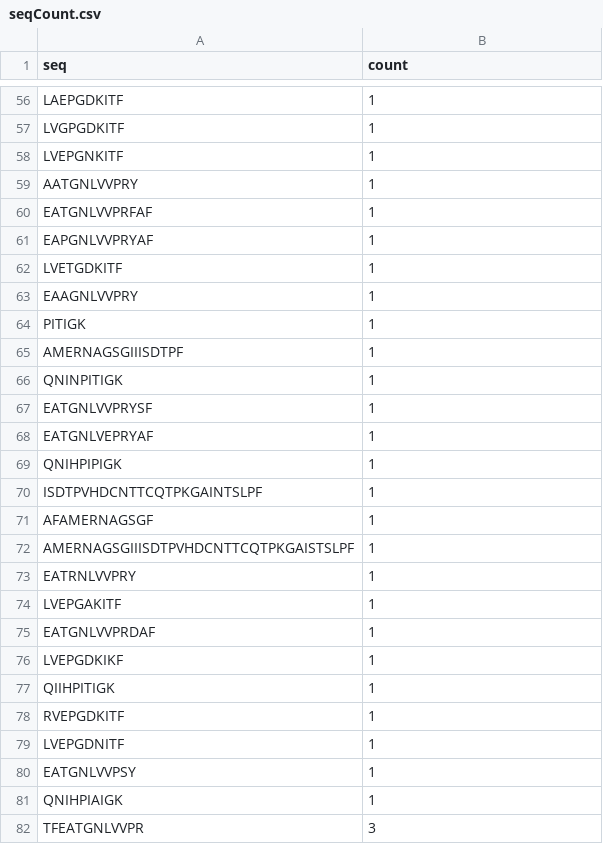
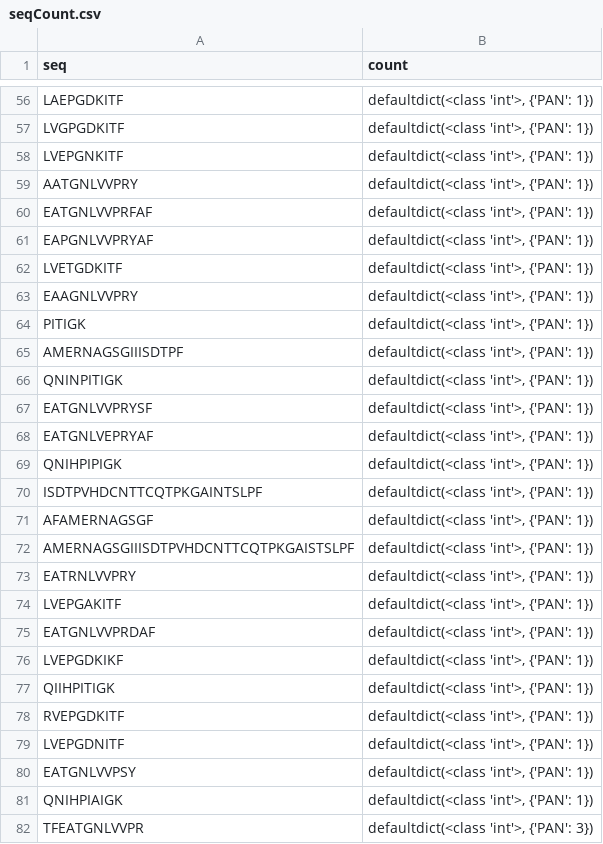
Before and after one commit to vicentepese/PSM-Influenza, a CSV file: Outputs/seqCount.csv, drawn as a sheet; only a part is shown, gaps mark what is left out; the diff covers the shown part only; the diff names each change by its address in the sheet, - before the commit and + after, or states it on an @@ line.

```diff
--- a/Outputs/seqCount.csv
+++ b/Outputs/seqCount.csv
-B56:B81 (count): 1
+B56:B81 (count): defaultdict(<class 'int'>, {'PAN': 1})
-B82 (count): 3
+B82 (count): defaultdict(<class 'int'>, {'PAN': 3})
```
Also changed, not shown: 57 edited cells elsewhere in this file, 3 other files.
